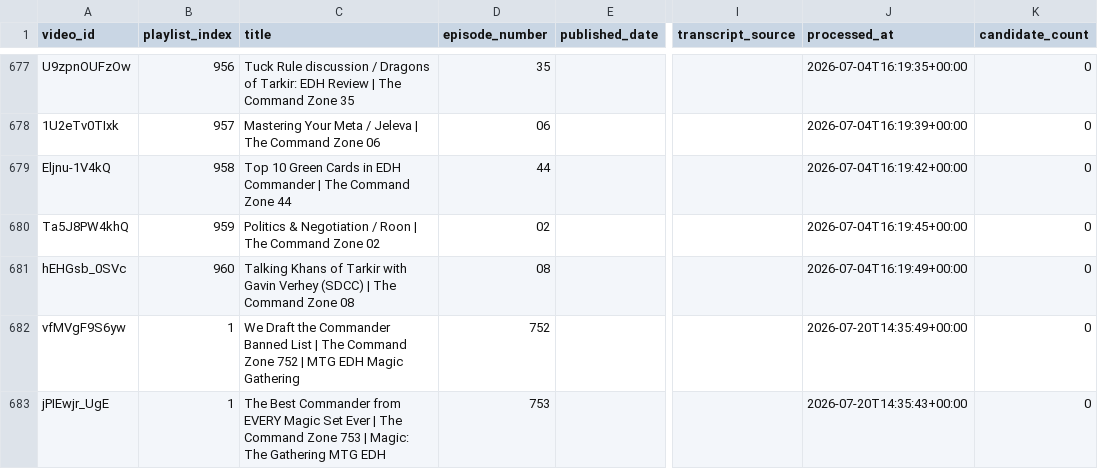
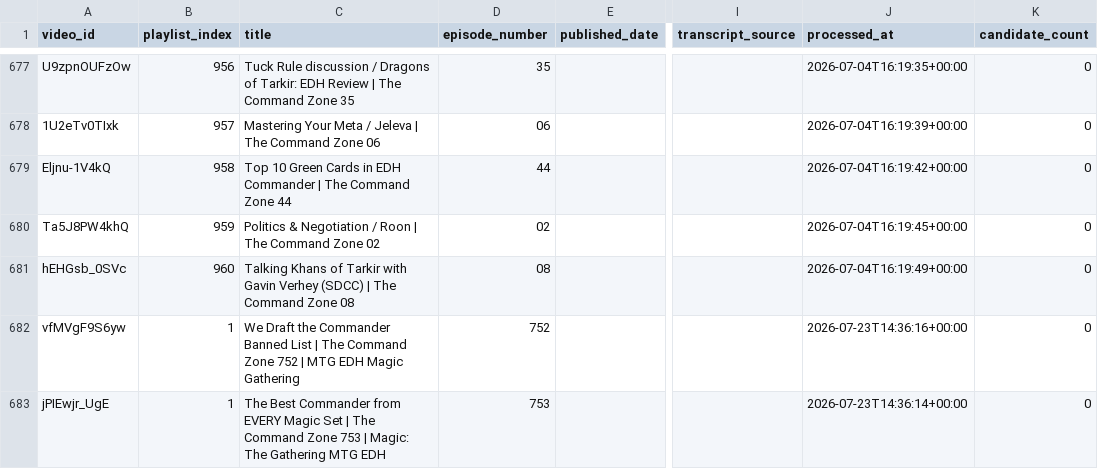
Before and after one commit to SirPoonga/command-zone-you-rock, a CSV file: data/videos.csv, drawn as a sheet; only a part is shown, gaps mark what is left out; the diff covers the shown part only; the diff names each change by its address in the sheet, - before the commit and + after, or states it on an @@ line.

```diff
--- a/data/videos.csv
+++ b/data/videos.csv
-J682 (processed_at): 2026-07-20T14:35:49+00:00
+J682 (processed_at): 2026-07-23T14:36:16+00:00
-C683 (title): …Magic Set Ever | The…
+C683 (title): …Magic Set | The…
-J683 (processed_at): 2026-07-20T14:35:43+00:00
+J683 (processed_at): 2026-07-23T14:36:14+00:00
```
Also changed, not shown: 1 added row and 2 edited cells elsewhere in this file.
